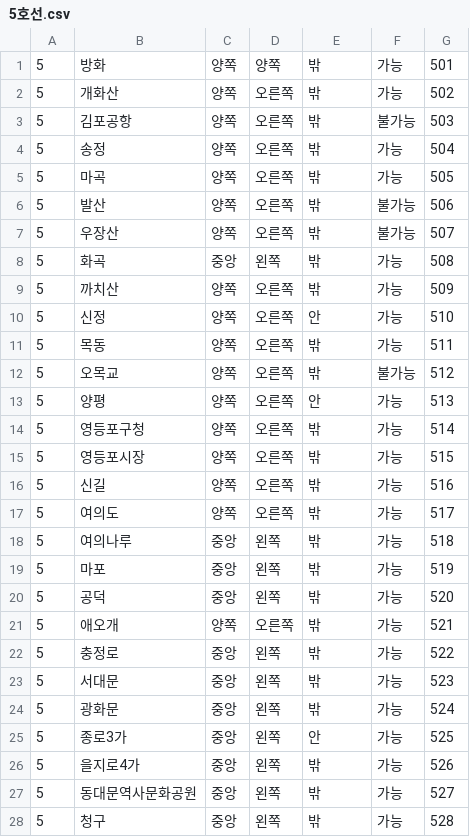
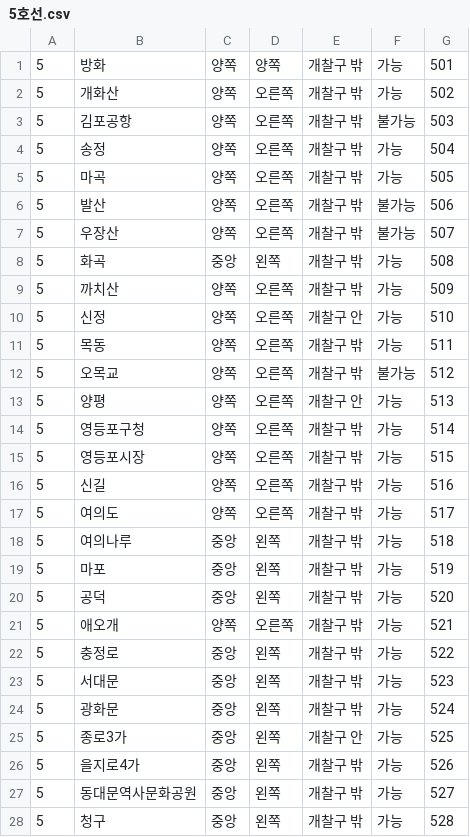
Before and after one commit to Kim-Ha-Jeong/MyWay, a CSV file: 지하철 정보/DB/5호선.csv, drawn as a sheet; only a part is shown; the diff covers the shown part only.

```diff
--- a/지하철 정보/DB/5호선.csv
+++ b/지하철 정보/DB/5호선.csv
@@ -1,28 +1,28 @@
-5,방화,양쪽,양쪽,밖,가능,501
-5,개화산,양쪽,오른쪽,밖,가능,502
-5,김포공항,양쪽,오른쪽,밖,불가능,503
-5,송정,양쪽,오른쪽,밖,가능,504
-5,마곡,양쪽,오른쪽,밖,가능,505
-5,발산,양쪽,오른쪽,밖,불가능,506
-5,우장산,양쪽,오른쪽,밖,불가능,507
-5,화곡,중앙,왼쪽,밖,가능,508
-5,까치산,양쪽,오른쪽,밖,가능,509
-5,신정,양쪽,오른쪽,안,가능,510
-5,목동,양쪽,오른쪽,밖,가능,511
-5,오목교,양쪽,오른쪽,밖,불가능,512
-5,양평,양쪽,오른쪽,안,가능,513
-5,영등포구청,양쪽,오른쪽,밖,가능,514
-5,영등포시장,양쪽,오른쪽,밖,가능,515
-5,신길,양쪽,오른쪽,밖,가능,516
-5,여의도,양쪽,오른쪽,밖,가능,517
-5,여의나루,중앙,왼쪽,밖,가능,518
-5,마포,중앙,왼쪽,밖,가능,519
-5,공덕,중앙,왼쪽,밖,가능,520
-5,애오개,양쪽,오른쪽,밖,가능,521
-5,충정로,중앙,왼쪽,밖,가능,522
-5,서대문,중앙,왼쪽,밖,가능,523
-5,광화문,중앙,왼쪽,밖,가능,524
-5,종로3가,중앙,왼쪽,안,가능,525
-5,을지로4가,중앙,왼쪽,밖,가능,526
-5,동대문역사문화공원,중앙,왼쪽,밖,가능,527
-5,청구,중앙,왼쪽,밖,가능,528
+5,방화,양쪽,양쪽,개찰구 밖,가능,501,
+5,개화산,양쪽,오른쪽,개찰구 밖,가능,502,
+5,김포공항,양쪽,오른쪽,개찰구 밖,불가능,503,
+5,송정,양쪽,오른쪽,개찰구 밖,가능,504,
+5,마곡,양쪽,오른쪽,개찰구 밖,가능,505,
+5,발산,양쪽,오른쪽,개찰구 밖,불가능,506,
+5,우장산,양쪽,오른쪽,개찰구 밖,불가능,507,
+5,화곡,중앙,왼쪽,개찰구 밖,가능,508,
+5,까치산,양쪽,오른쪽,개찰구 밖,가능,509,
+5,신정,양쪽,오른쪽,개찰구 안,가능,510,
+5,목동,양쪽,오른쪽,개찰구 밖,가능,511,
+5,오목교,양쪽,오른쪽,개찰구 밖,불가능,512,
+5,양평,양쪽,오른쪽,개찰구 안,가능,513,
+5,영등포구청,양쪽,오른쪽,개찰구 밖,가능,514,
+5,영등포시장,양쪽,오른쪽,개찰구 밖,가능,515,
+5,신길,양쪽,오른쪽,개찰구 밖,가능,516,
+5,여의도,양쪽,오른쪽,개찰구 밖,가능,517,
+5,여의나루,중앙,왼쪽,개찰구 밖,가능,518,
+5,마포,중앙,왼쪽,개찰구 밖,가능,519,
+5,공덕,중앙,왼쪽,개찰구 밖,가능,520,
+5,애오개,양쪽,오른쪽,개찰구 밖,가능,521,
+5,충정로,중앙,왼쪽,개찰구 밖,가능,522,
+5,서대문,중앙,왼쪽,개찰구 밖,가능,523,
+5,광화문,중앙,왼쪽,개찰구 밖,가능,524,
+5,종로3가,중앙,왼쪽,개찰구 안,가능,525,
+5,을지로4가,중앙,왼쪽,개찰구 밖,가능,526,
+5,동대문역사문화공원,중앙,왼쪽,개찰구 밖,가능,527,
+5,청구,중앙,왼쪽,개찰구 밖,가능,528,
```
Also changed, not shown: 23 edited cells elsewhere in this file, 지하철 정보/DB/3호선_1.csv, 지하철 정보/DB/4호선.csv, 11 other files.
